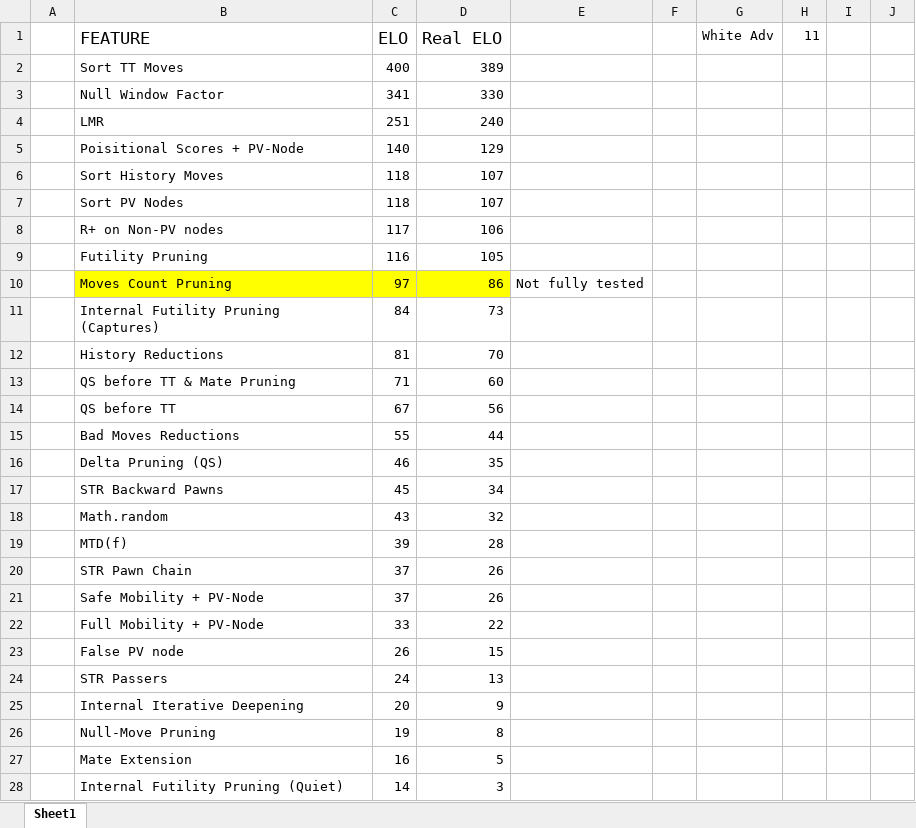
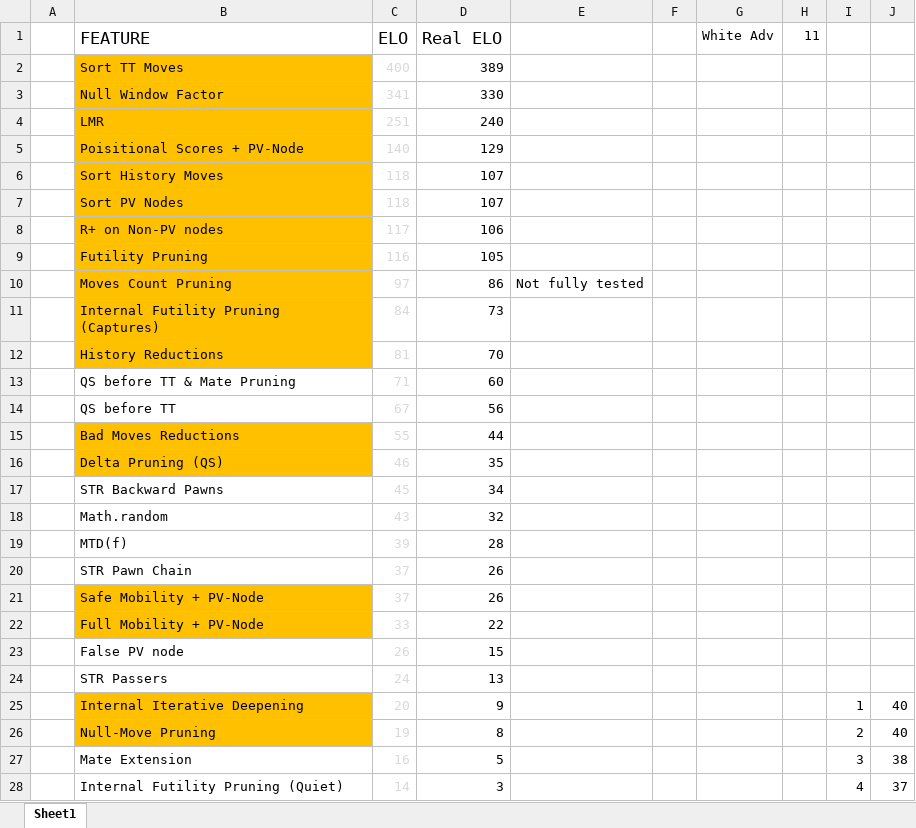
Before and after one commit to dannyperichlara/orobasUI, an Excel workbook: public/ELO Analysis.xlsx, sheet Sheet1, drawn as a sheet; only a part is shown; values as stored, in another font and other column widths than the file's, no borders; charts and pictures not drawn; the diff covers the shown part only; the diff names each change by its address in the sheet, - before the commit and + after, or states it on an @@ line.

```diff
--- a/public/ELO Analysis.xlsx (sheet Sheet1)
+++ b/public/ELO Analysis.xlsx (sheet Sheet1)
-B2:B9 fill: none
+B2:B9 fill: #FFC000
-C2:C28 text colour: black
+C2:C28 text colour: #D9D9D9
-B10 fill: #FFFF00
+B10 fill: #FFC000
-C10:D10 fill: #FFFF00
+C10:D10 fill: none
-B11:B12 fill: none
+B11:B12 fill: #FFC000
-B15:B16 fill: none
+B15:B16 fill: #FFC000
-B21:B22 fill: none
+B21:B22 fill: #FFC000
-B25:B26 fill: none
+B25:B26 fill: #FFC000
-I25: (empty)
+I25: 1
-J25:J26: (empty)
+J25:J26: 40
-I26: (empty)
+I26: 2
-I27: (empty)
+I27: 3
-J27: (empty)
+J27: 38
-I28: (empty)
+I28: 4
-J28: (empty)
+J28: 37
```
Also changed, not shown: 35 edited cells and cell formats elsewhere in this sheet, charts or pictures, 6 other files.
